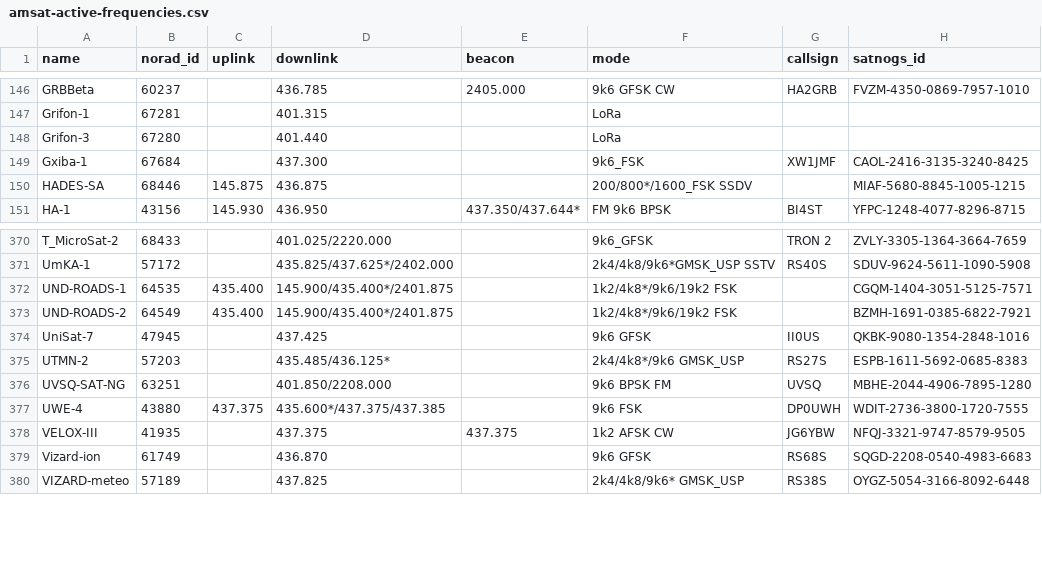
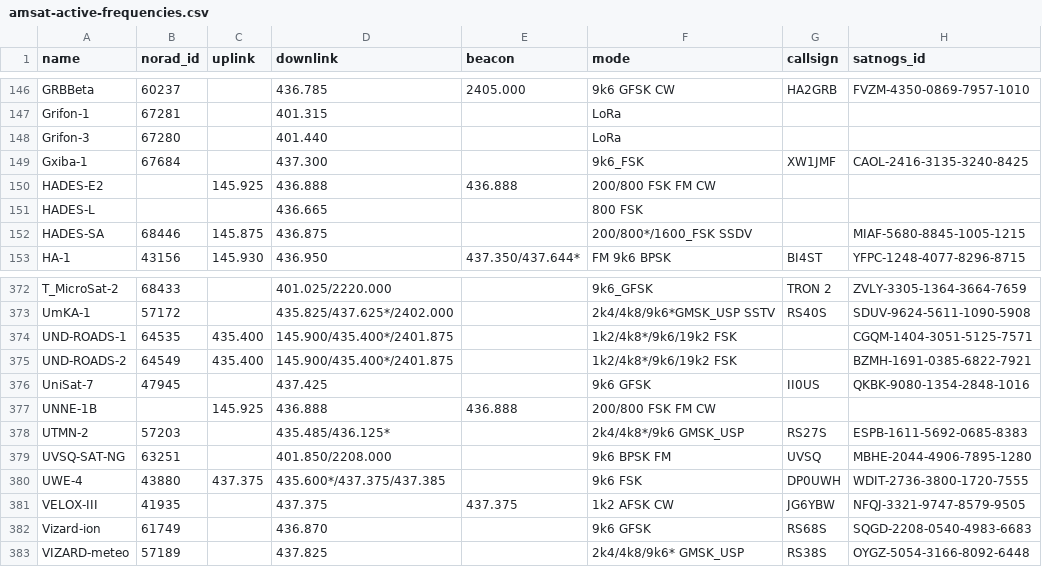
Before and after one commit to palewire/amateur-satellite-database, a CSV file: data/amsat-active-frequencies.csv, drawn as a sheet; only a part is shown, gaps mark what is left out.

```diff
--- a/data/amsat-active-frequencies.csv
+++ b/data/amsat-active-frequencies.csv
@@ -149,2 +149,4 @@ Grifon-3,67280,,401.440,,LoRa,,
 Gxiba-1,67684,,437.300,,9k6_FSK,XW1JMF,CAOL-2416-3135-3240-8425
+HADES-E2,,145.925,436.888,436.888,200/800 FSK FM CW,,
+HADES-L,,,436.665,,800 FSK,,
 HADES-SA,68446,145.875,436.875,,200/800*/1600_FSK SSDV,,MIAF-5680-8845-1005-1215
@@ -374,2 +376,3 @@ UND-ROADS-2,64549,435.400,145.900/435.400*/2401.875,,1k2/4k8*/9k6/19k2 FSK,,BZMH
 UniSat-7,47945,,437.425,,9k6 GFSK,II0US,QKBK-9080-1354-2848-1016
+UNNE-1B,,145.925,436.888,436.888,200/800 FSK FM CW,,
 UTMN-2,57203,,435.485/436.125*,,2k4/4k8*/9k6 GMSK_USP,RS27S,ESPB-1611-5692-0685-8383
```
Also changed, not shown: data/amsat-all-frequencies.csv, data/satnogs.csv, 3 other files.
